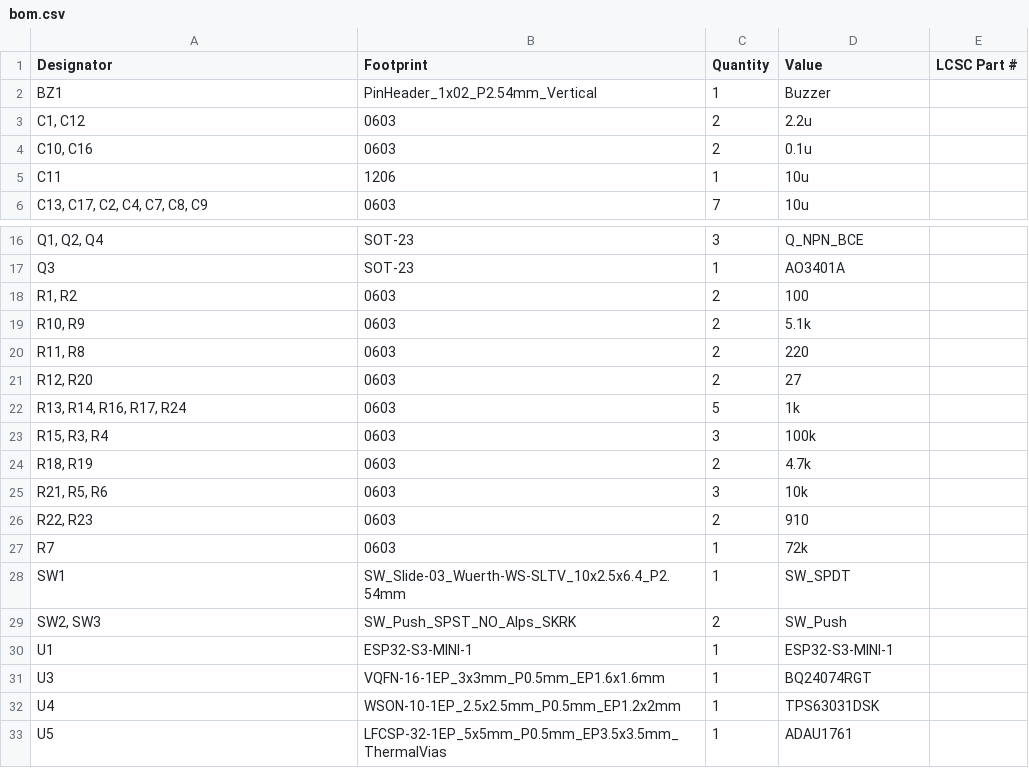
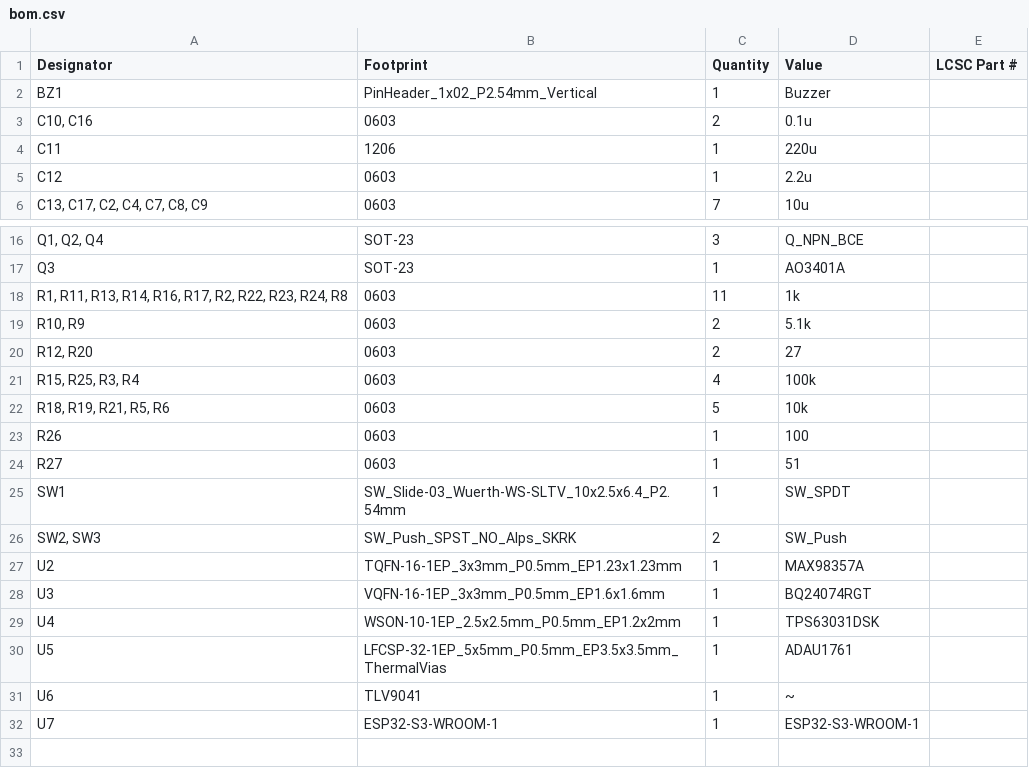
Before and after one commit to Micropickle/vocoder, a CSV file: production/bom.csv, drawn as a sheet; only a part is shown, gaps mark what is left out; removed rows and columns are numbered as before the commit, all else as after; the diff names each change by its address in the sheet, - before the commit and + after, or states it on an @@ line.

```diff
--- a/production/bom.csv
+++ b/production/bom.csv
-row 3: C1, C12 | 0603 | 2 | 2.2u
-D4 (Value): 10u
+D4 (Value): 220u
+row 5: C12 | 0603 | 1 | 2.2u
-row 18: R1, R2 | 0603 | 2 | 100
+row 18: R1, R11, R13, R14, R16, R17, R2, R22, R23, R24, R8 | 0603 | 11 | 1k
-row 20: R11, R8 | 0603 | 2 | 220
+row 21: R15, R25, R3, R4 | 0603 | 4 | 100k
-A22 (Designator): R13, R14, R16, R17, R24
+A22 (Designator): R18, R19, R21, R5, R6
-D22 (Value): 1k
+D22 (Value): 10k
-row 23: R15, R3, R4 | 0603 | 3 | 100k
-row 24: R18, R19 | 0603 | 2 | 4.7k
-row 25: R21, R5, R6 | 0603 | 3 | 10k
-row 26: R22, R23 | 0603 | 2 | 910
+row 23: R26 | 0603 | 1 | 100
-A24 (Designator): R7
+A24 (Designator): R27
-D24 (Value): 72k
+D24 (Value): 51
-row 30: U1 | ESP32-S3-MINI-1 | 1 | ESP32-S3-MINI-1
+row 27: U2 | TQFN-16-1EP_3x3mm_P0.5mm_EP1.23x1.23mm | 1 | MAX98357A
+row 31: U6 | TLV9041 | 1 | ~
+row 32: U7 | ESP32-S3-WROOM-1 | 1 | ESP32-S3-WROOM-1
```
Also changed, not shown: production/designators.csv, production/positions.csv, 55 other files.
